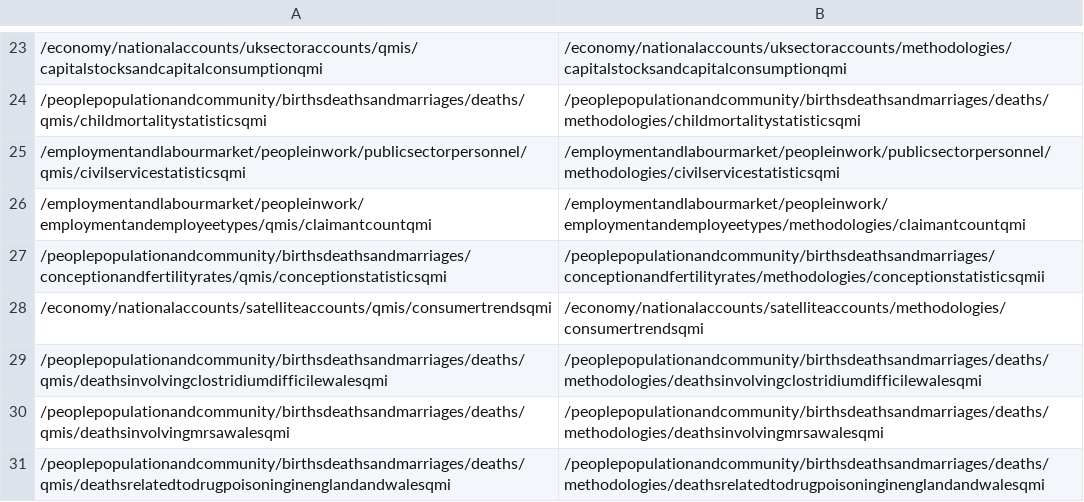
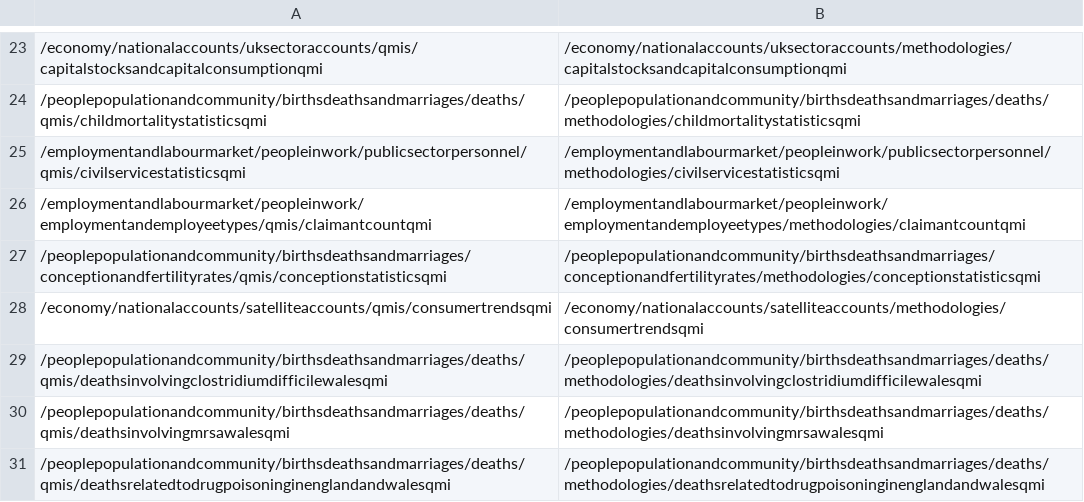
Before and after one commit to ONSdigital/dp-frontend-router, a CSV file: assets/redirects/redirects.csv, drawn as a sheet; only a part is shown, gaps mark what is left out.

Commit message:
Fix typo

```diff
--- a/assets/redirects/redirects.csv
+++ b/assets/redirects/redirects.csv
@@ -26,3 +26,3 @@
 /employmentandlabourmarket/peopleinwork/employmentandemployeetypes/qmis/claimantcountqmi,/employmentandlabourmarket/peopleinwork/employmentandemployeetypes/methodologies/claimantcountqmi
-/peoplepopulationandcommunity/birthsdeathsandmarriages/conceptionandfertilityrates/qmis/conceptionstatisticsqmi,/peoplepopulationandcommunity/birthsdeathsandmarriages/conceptionandfertilityrates/methodologies/conceptionstatisticsqmii
+/peoplepopulationandcommunity/birthsdeathsandmarriages/conceptionandfertilityrates/qmis/conceptionstatisticsqmi,/peoplepopulationandcommunity/birthsdeathsandmarriages/conceptionandfertilityrates/methodologies/conceptionstatisticsqmi
 /economy/nationalaccounts/satelliteaccounts/qmis/consumertrendsqmi,/economy/nationalaccounts/satelliteaccounts/methodologies/consumertrendsqmi
```
